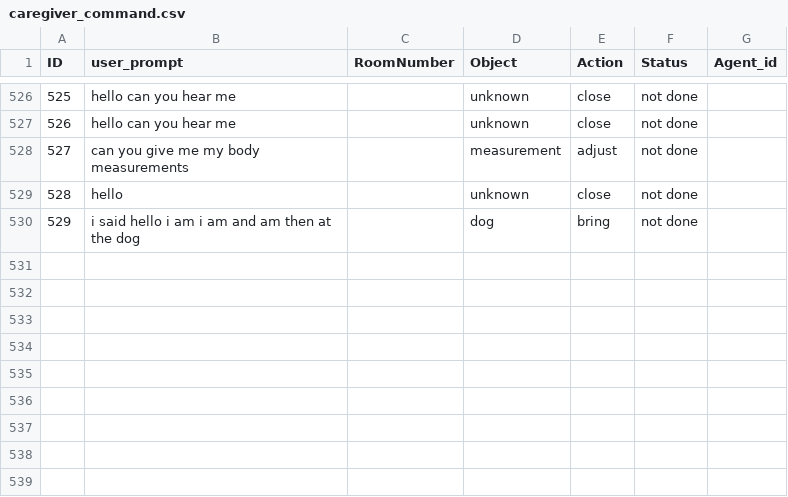
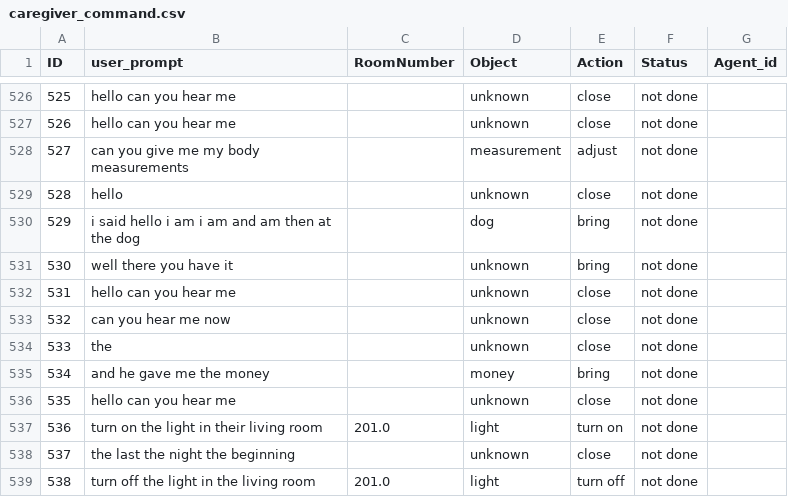
Before and after one commit to Theanh0410/Pre-thesis, a CSV file: LLM/server/caregiver_command.csv, drawn as a sheet; only a part is shown, gaps mark what is left out; the diff names each change by its address in the sheet, - before the commit and + after, or states it on an @@ line.

```diff
--- a/LLM/server/caregiver_command.csv
+++ b/LLM/server/caregiver_command.csv
+row 531: 530 | well there you have it |  | unknown | bring | not done
+row 532: 531 | hello can you hear me |  | unknown | close | not done
+row 533: 532 | can you hear me now |  | unknown | close | not done
+row 534: 533 | the |  | unknown | close | not done
+row 535: 534 | and he gave me the money |  | money | bring | not done
+row 536: 535 | hello can you hear me |  | unknown | close | not done
+row 537: 536 | turn on the light in their living room | 201.0 | light | turn on | not done
+row 538: 537 | the last the night the beginning |  | unknown | close | not done
+row 539: 538 | turn off the light in the living room | 201.0 | light | turn off | not done
```
Also changed, not shown: LLM/server/health_consultation_log.csv, 38 other files.
